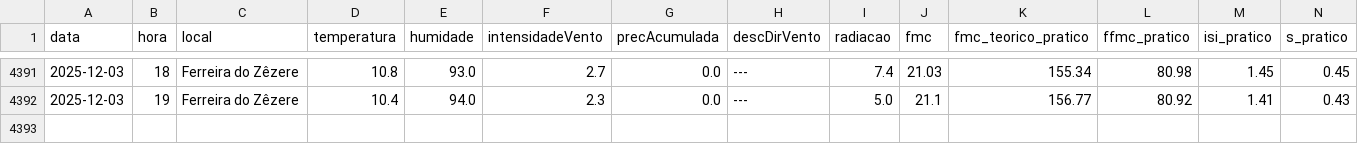
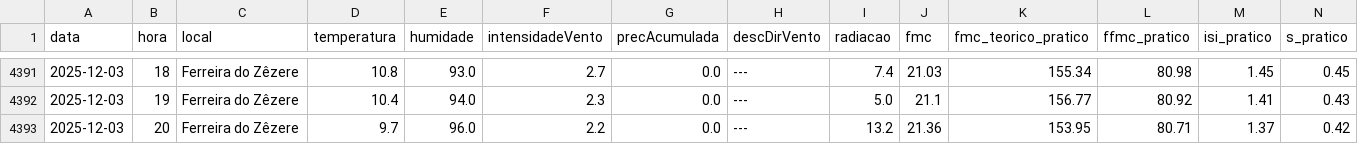
Before and after one commit to 23657/fwi-pipeline-ipt, a CSV file: dados_ferreira_do_zezere_fwi.csv, drawn as a sheet; only a part is shown, gaps mark what is left out; rows hold the shown columns only; the diff names each change by its address in the sheet, - before the commit and + after, or states it on an @@ line.

```diff
--- a/dados_ferreira_do_zezere_fwi.csv
+++ b/dados_ferreira_do_zezere_fwi.csv
+row 4393: 2025-12-03 | 20 | Ferreira do Zêzere | 9.7 | 96.0 | 2.2 | 0.0 | --- | 13.2 | 21.36 | 153.95 | 80.71 | 1.37 | 0.42
```
Also changed, not shown: dados_macao_fwi.csv, dados_oleiros_fwi.csv, 1 other file.
